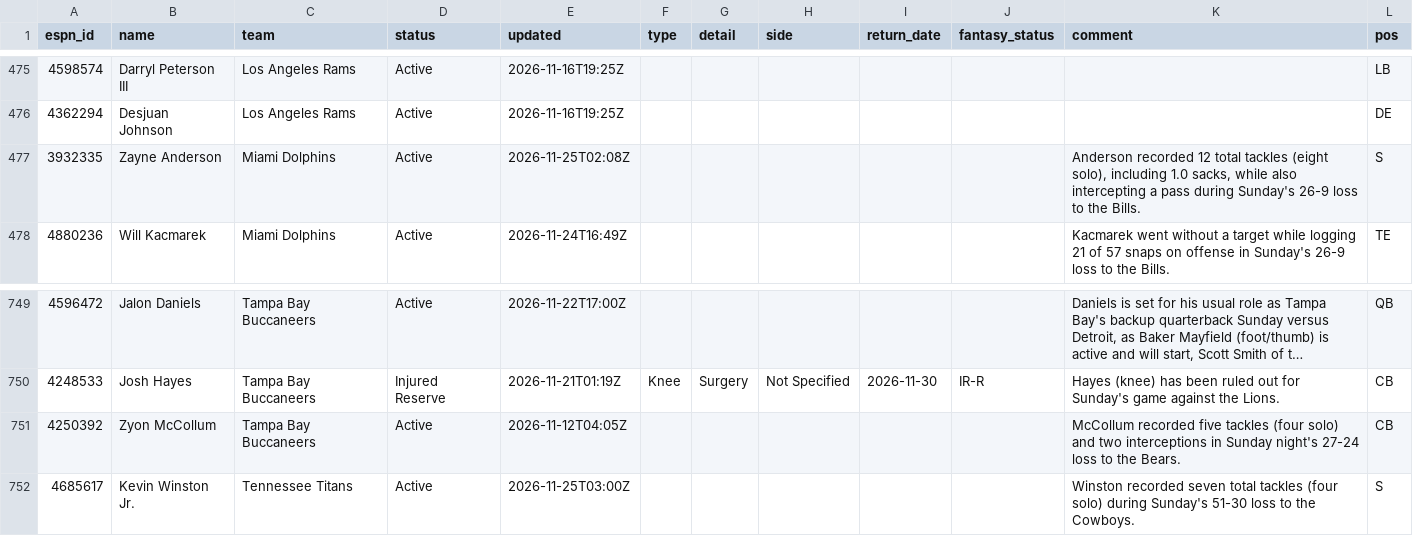
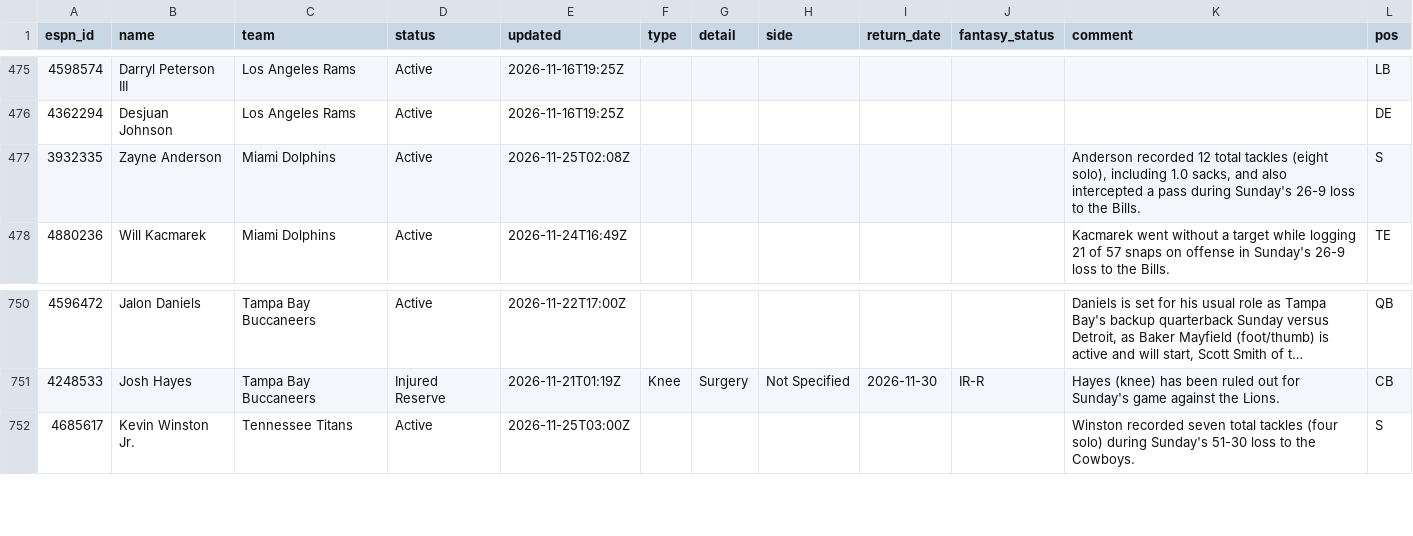
Before and after one commit to ChefJulio/nfl-edge, a CSV file: data/espn_injuries/2026-11-25.csv, drawn as a sheet; only a part is shown, gaps mark what is left out; long unchanged cells end in …; the diff covers the shown part only.

```diff
--- a/data/espn_injuries/2026-11-25.csv
+++ b/data/espn_injuries/2026-11-25.csv
@@ -476,3 +476,3 @@ espn_id,name,team,status,updated,type,detail,side,return_date,fantasy_status,com
 4362294,Desjuan Johnson,Los Angeles Rams,Active,2026-11-16T19:25Z,,,,,,,DE
-3932335,Zayne Anderson,Miami Dolphins,Active,2026-11-25T02:08Z,,,,,,"Anderson recorded 12 total tackles (eight solo), including 1.0 sacks, while also intercepting a pass during Sunday's 26-9 loss to the Bills.",S
+3932335,Zayne Anderson,Miami Dolphins,Active,2026-11-25T02:08Z,,,,,,"Anderson recorded 12 total tackles (eight solo), including 1.0 sacks, and also intercepted a pass during Sunday's 26-9 loss to the Bills.",S
 4880236,Will Kacmarek,Miami Dolphins,Active,2026-11-24T16:49Z,,,,,,Kacmarek went without a target while logging 21 of 57 snaps on offense in Sunday's 26-9 loss to the Bills.,TE
@@ -750,3 +751,2 @@ espn_id,name,team,status,updated,type,detail,side,return_date,fantasy_status,com
 4248533,Josh Hayes,Tampa Bay Buccaneers,Injured Reserve,2026-11-21T01:19Z,Knee,Surgery,Not Specified,2026-11-30,IR-R,Hayes (knee) has been ruled out for Sunday's game against the Lions.,CB
-4250392,Zyon McCollum,Tampa Bay Buccaneers,Active,2026-11-12T04:05Z,,,,,,McCollum recorded five tackles (four solo) and two interceptions in Sunday night's 27-24 loss to the Bears.,CB
 4685617,Kevin Winston Jr.,Tennessee Titans,Active,2026-11-25T03:00Z,,,,,,Winston recorded seven total tackles (four solo) during Sunday's 51-30 loss to the Cowboys.,S
```
Also changed, not shown: 7 added rows, 6 removed rows and 18 edited cells elsewhere in this file, 3 other files.
